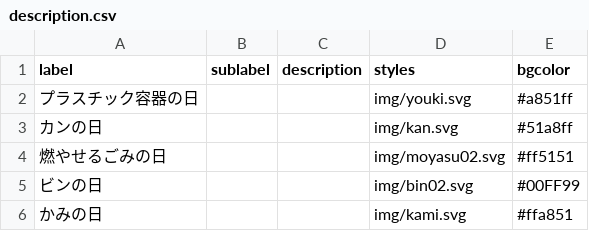
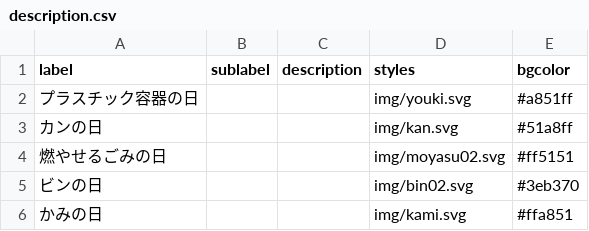
Before and after one commit to izunokuni-hai/izunokuni.5374, a CSV file: data/description.csv, drawn as a sheet.

Commit message:
Update description.csv

```diff
--- a/data/description.csv
+++ b/data/description.csv
@@ -4,3 +4,3 @@ label,sublabel,description,styles,bgcolor
 燃やせるごみの日,,,img/moyasu02.svg,#ff5151
-ビンの日,,,img/bin02.svg,#00FF99
+ビンの日,,,img/bin02.svg,#3eb370
 かみの日,,,img/kami.svg,#ffa851
```
